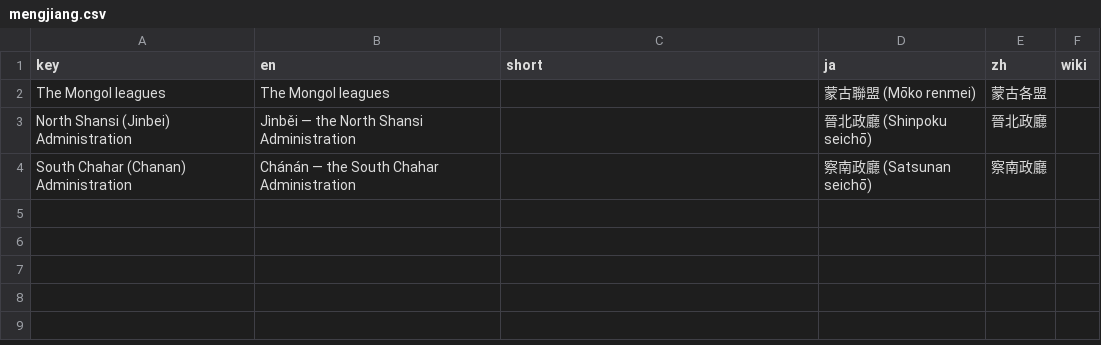
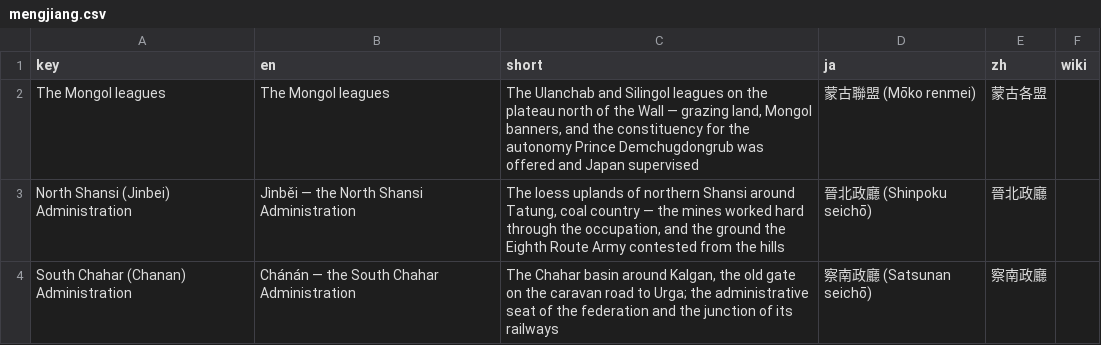
Before and after one commit to kmlawson/japanese-empire-student-map, a CSV file: texts/territories/sub-units/mengjiang.csv, drawn as a sheet.

```diff
--- a/texts/territories/sub-units/mengjiang.csv
+++ b/texts/territories/sub-units/mengjiang.csv
@@ -1,4 +1,4 @@
 key,en,short,ja,zh,wiki
-The Mongol leagues,The Mongol leagues,,蒙古聯盟 (Mōko renmei),蒙古各盟,
-North Shansi (Jinbei) Administration,Jìnběi — the North Shansi Administration,,晉北政廳 (Shinpoku seichō),晉北政廳,
-South Chahar (Chanan) Administration,Chánán — the South Chahar Administration,,察南政廳 (Satsunan seichō),察南政廳,
+The Mongol leagues,The Mongol leagues,"The Ulanchab and Silingol leagues on the plateau north of the Wall — grazing land, Mongol banners, and the constituency for the autonomy Prince Demchugdongrub was offered and Japan supervised",蒙古聯盟 (Mōko renmei),蒙古各盟,
+North Shansi (Jinbei) Administration,Jìnběi — the North Shansi Administration,"The loess uplands of northern Shansi around Tatung, coal country — the mines worked hard through the occupation, and the ground the Eighth Route Army contested from the hills",晉北政廳 (Shinpoku seichō),晉北政廳,
+South Chahar (Chanan) Administration,Chánán — the South Chahar Administration,"The Chahar basin around Kalgan, the old gate on the caravan road to Urga; the administrative seat of the federation and the junction of its railways",察南政廳 (Satsunan seichō),察南政廳,
```
Also changed, not shown: texts/territories/sub-units/manchukuo.csv, 9 other files.
